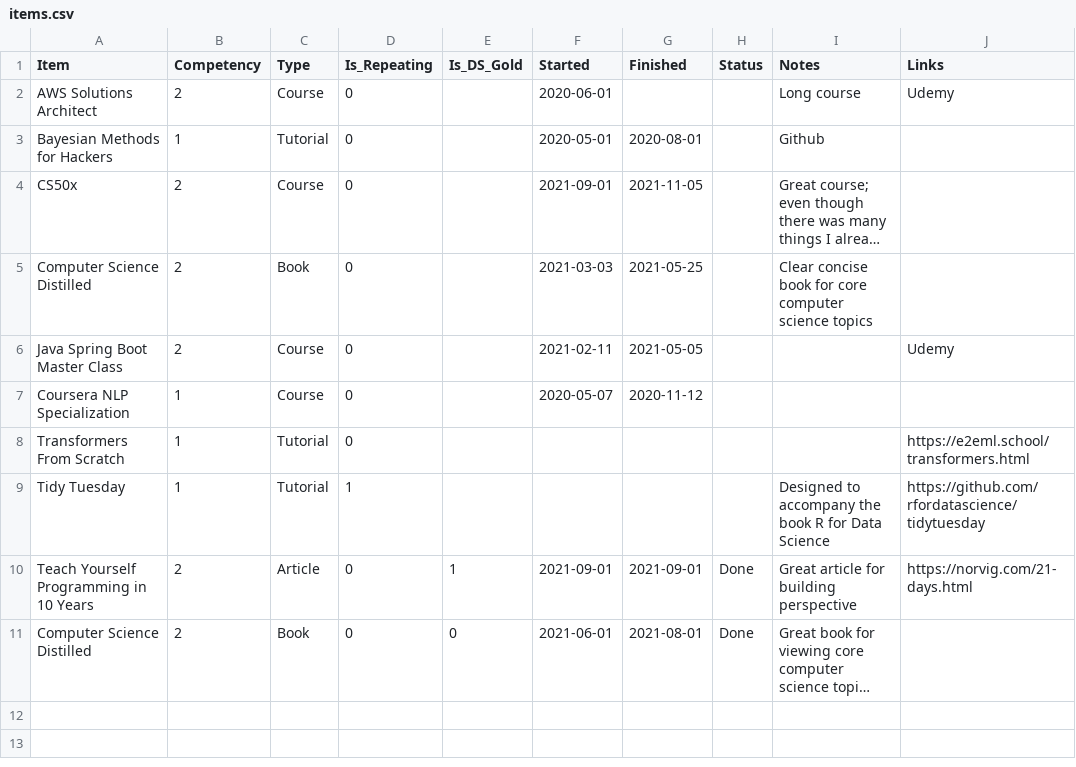
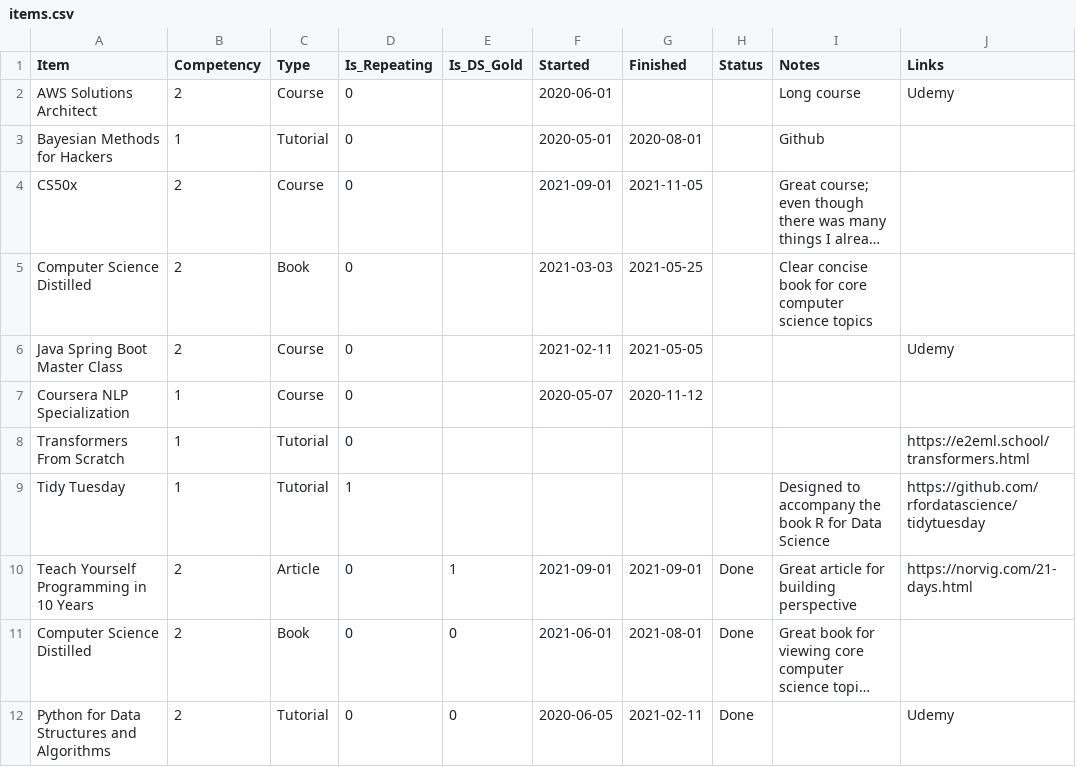
Before and after one commit to jeremymiller00/learning-map, a CSV file: data/items.csv, drawn as a sheet; long unchanged cells end in …; the diff names each change by its address in the sheet, - before the commit and + after, or states it on an @@ line.

Commit message:
Update items.csv

```diff
--- a/data/items.csv
+++ b/data/items.csv
+row 12: Python for Data Structures and Algorithms | 2 | Tutorial | 0 | 0 | 2020-06-05 | 2021-02-11 | Done |  | Udemy
```
